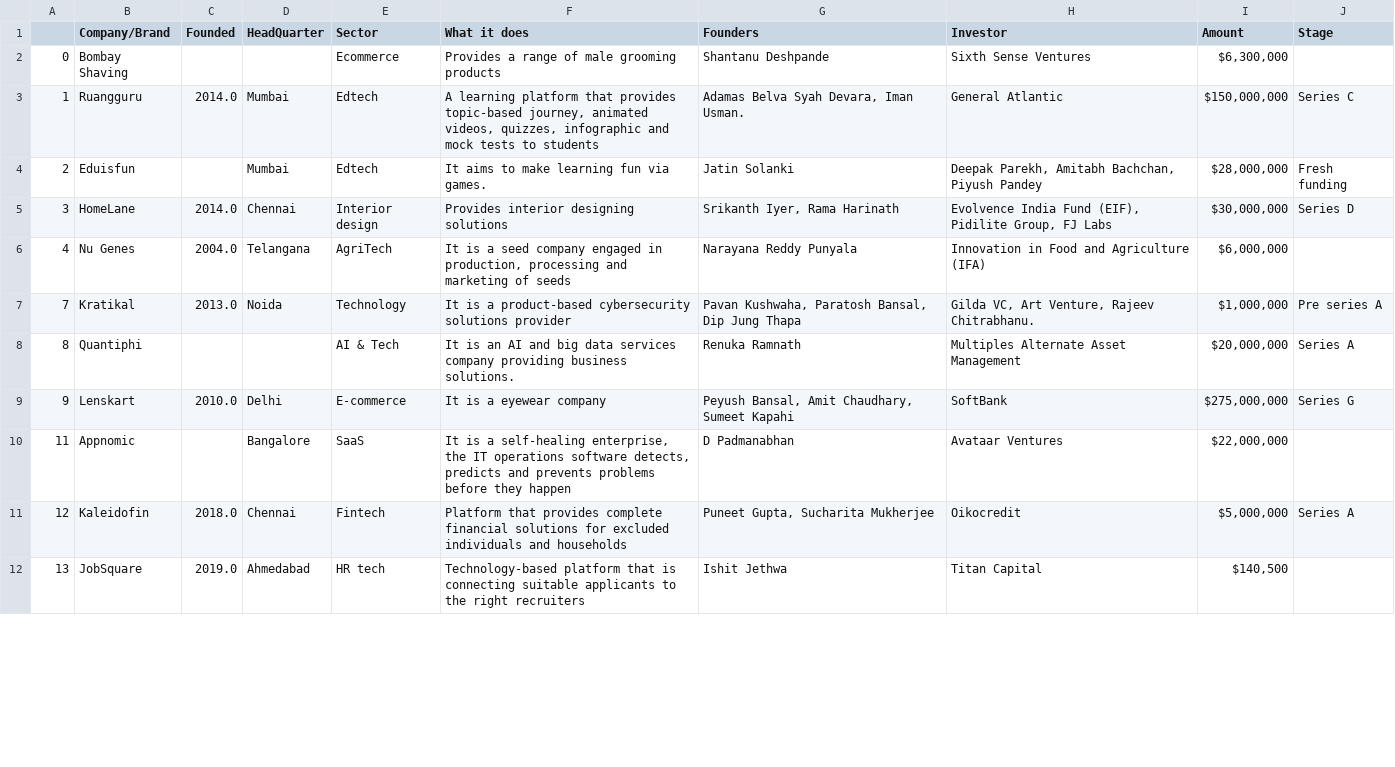
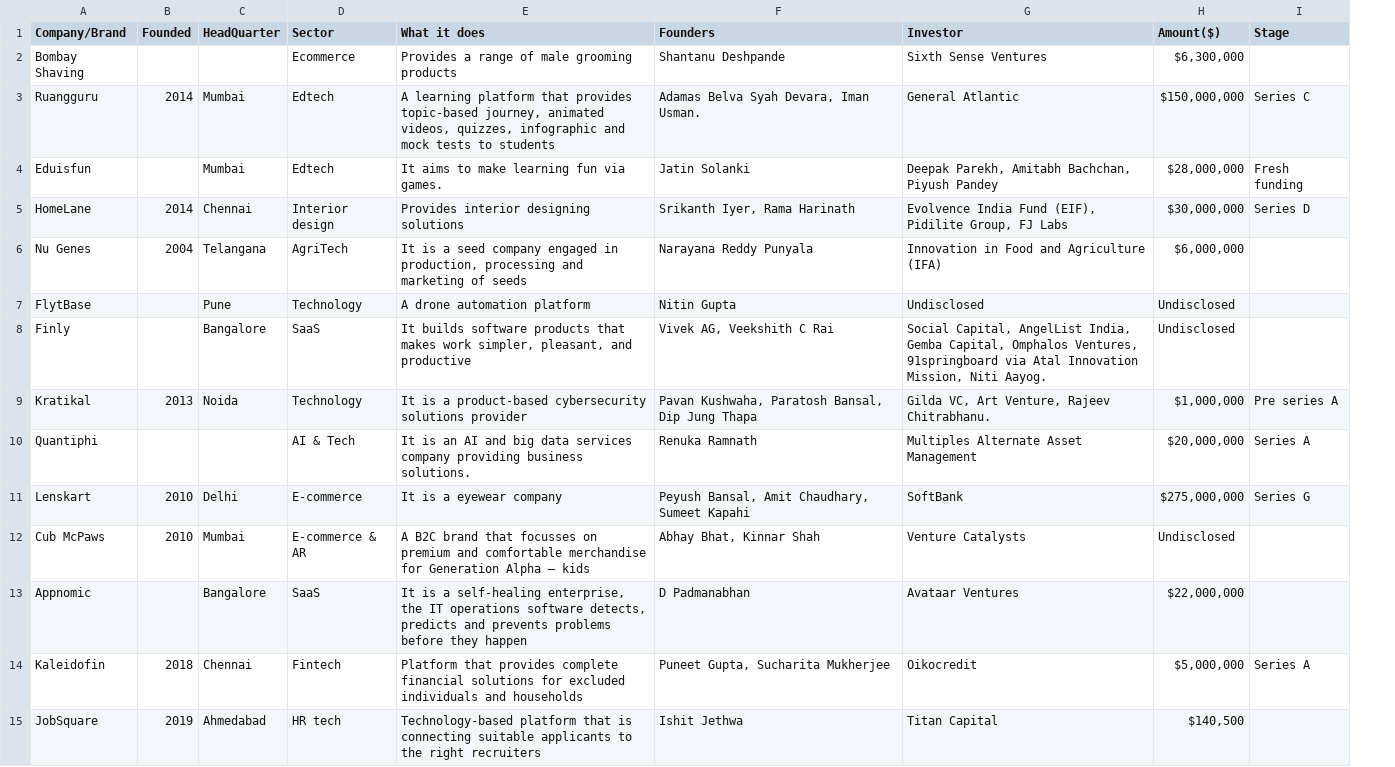
Before and after one commit to parockson/analysis-into-indian-startup-ecosystem, a CSV file: dataset/startup_funding2019.csv, drawn as a sheet; only a part is shown; removed rows and columns are numbered as before the commit, all else as after; the diff covers the shown part only; the diff names each change by its address in the sheet, - before the commit and + after, or states it on an @@ line.

Commit message:
clean datasets

```diff
--- a/dataset/startup_funding2019.csv
+++ b/dataset/startup_funding2019.csv
-column A, rows 2-12: 0 | 1 | 2 | 3 | 4 | 7 | 8 | 9 | 11 | 12 | 13
-H1: Amount
+H1: Amount($)
-B3 (Founded): 2014.0
+B3 (Founded): 2014
-B5 (Founded): 2014.0
+B5 (Founded): 2014
-B6 (Founded): 2004.0
+B6 (Founded): 2004
+row 7: FlytBase |  | Pune | Technology | A drone automation platform | Nitin Gupta | Undisclosed | Undisclosed
+row 8: Finly |  | Bangalore | SaaS | It builds software products that makes work simpler, pleasant, and productive | Vivek AG, Veekshith C Rai | Social Capital, AngelList India, Gemba Capital, Omphalos Ventures, 91springboard via Atal Innovation Mission, Niti Aayog. | Undisclosed
-B9 (Founded): 2013.0
+B9 (Founded): 2013
-B11 (Founded): 2010.0
+B11 (Founded): 2010
+row 12: Cub McPaws | 2010 | Mumbai | E-commerce & AR | A B2C brand that focusses on premium and comfortable merchandise for Generation Alpha – kids | Abhay Bhat, Kinnar Shah | Venture Catalysts | Undisclosed
-B14 (Founded): 2018.0
+B14 (Founded): 2018
-B15 (Founded): 2019.0
+B15 (Founded): 2019
```
Also changed, not shown: 9 added rows and 45 edited cells elsewhere in this file, 4 other files.
